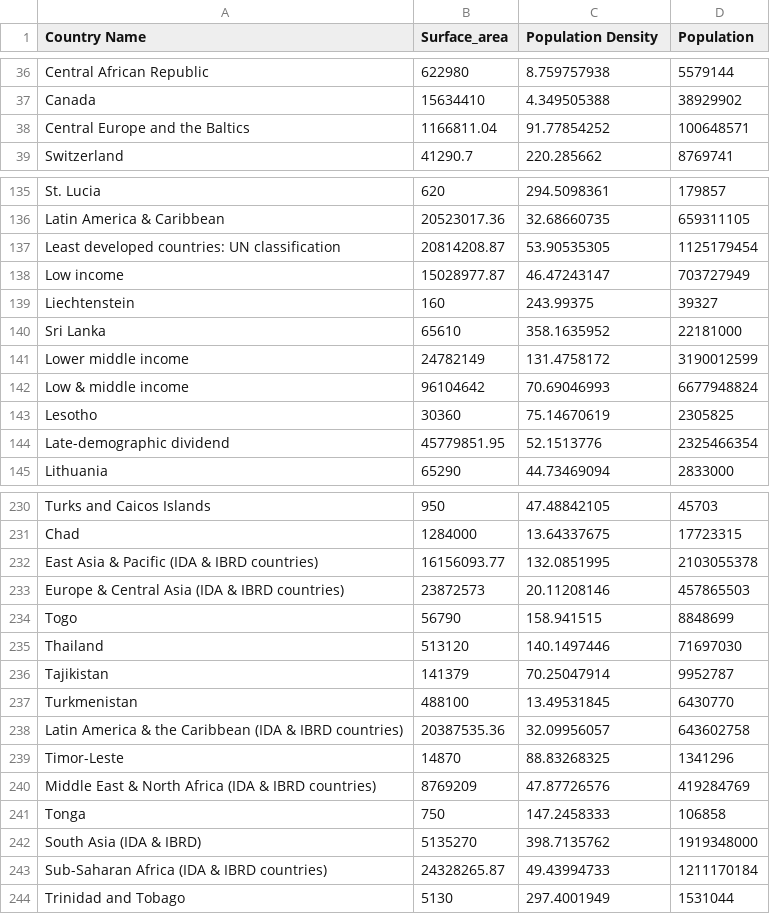
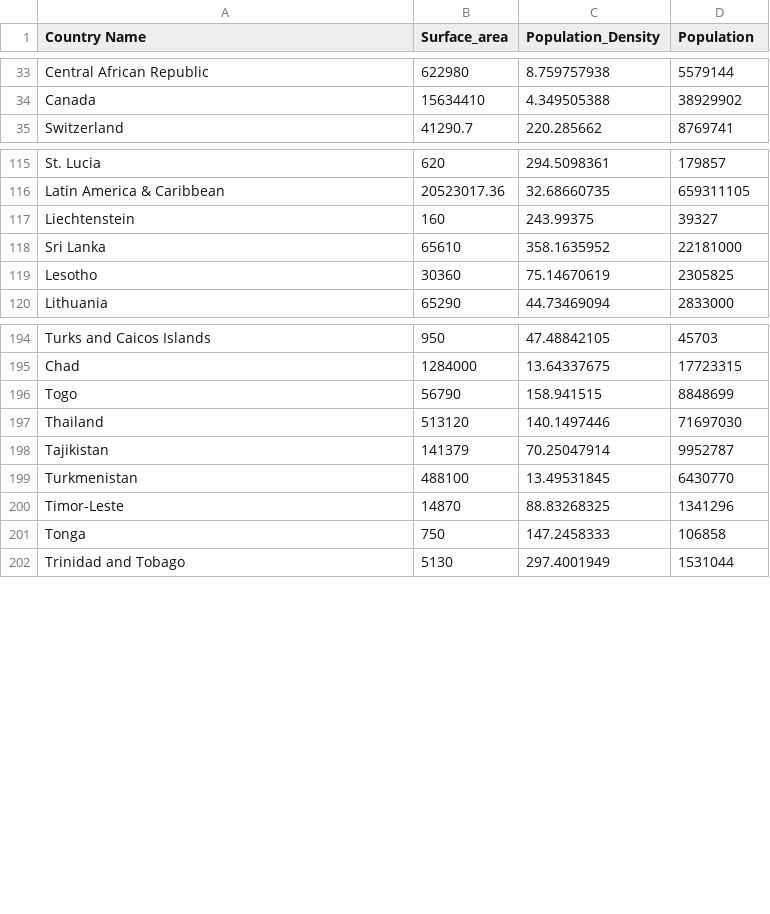
Before and after one commit to Donny892/data_vis, a CSV file: data/pop_density.csv, drawn as a sheet; only a part is shown, gaps mark what is left out; the diff covers the shown part only.

```diff
--- a/data/pop_density.csv
+++ b/data/pop_density.csv
@@ -1 +1 @@
-Country Name,Surface_area,Population Density,Population
+Country Name,Surface_area,Population_Density,Population
@@ -37,3 +34,2 @@ Central African Republic,622980,8.759757938,5579144
 Canada,15634410,4.349505388,38929902
-Central Europe and the Baltics,1166811.04,91.77854252,100648571
 Switzerland,41290.7,220.285662,8769741
@@ -136,10 +116,5 @@ St. Lucia,620,294.5098361,179857
 Latin America & Caribbean,20523017.36,32.68660735,659311105
-Least developed countries: UN classification,20814208.87,53.90535305,1125179454
-Low income,15028977.87,46.47243147,703727949
 Liechtenstein,160,243.99375,39327
 Sri Lanka,65610,358.1635952,22181000
-Lower middle income,24782149,131.4758172,3190012599
-Low & middle income,96104642,70.69046993,6677948824
 Lesotho,30360,75.14670619,2305825
-Late-demographic dividend,45779851.95,52.1513776,2325466354
 Lithuania,65290,44.73469094,2833000
@@ -231,4 +195,2 @@ Turks and Caicos Islands,950,47.48842105,45703
 Chad,1284000,13.64337675,17723315
-East Asia & Pacific (IDA & IBRD countries),16156093.77,132.0851995,2103055378
-Europe & Central Asia (IDA & IBRD countries),23872573,20.11208146,457865503
 Togo,56790,158.941515,8848699
@@ -237,8 +199,4 @@ Tajikistan,141379,70.25047914,9952787
 Turkmenistan,488100,13.49531845,6430770
-Latin America & the Caribbean (IDA & IBRD countries),20387535.36,32.09956057,643602758
 Timor-Leste,14870,88.83268325,1341296
-Middle East & North Africa (IDA & IBRD countries),8769209,47.87726576,419284769
 Tonga,750,147.2458333,106858
-South Asia (IDA & IBRD),5135270,398.7135762,1919348000
-Sub-Saharan Africa (IDA & IBRD countries),24328265.87,49.43994733,1211170184
 Trinidad and Tobago,5130,297.4001949,1531044
```
Also changed, not shown: 31 removed rows elsewhere in this file.
